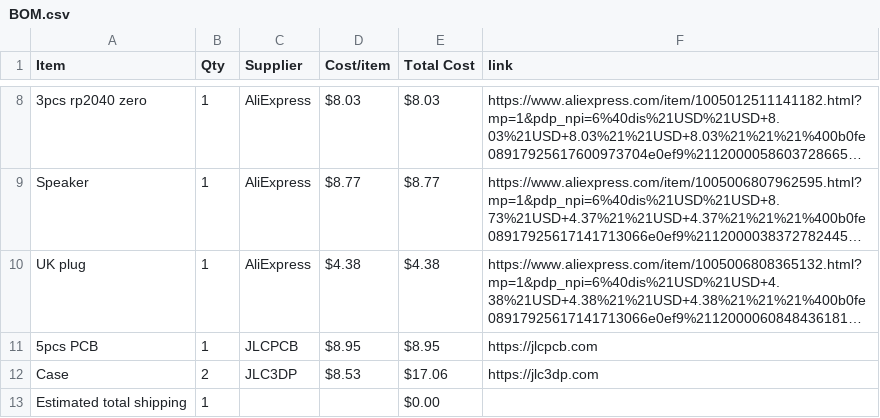
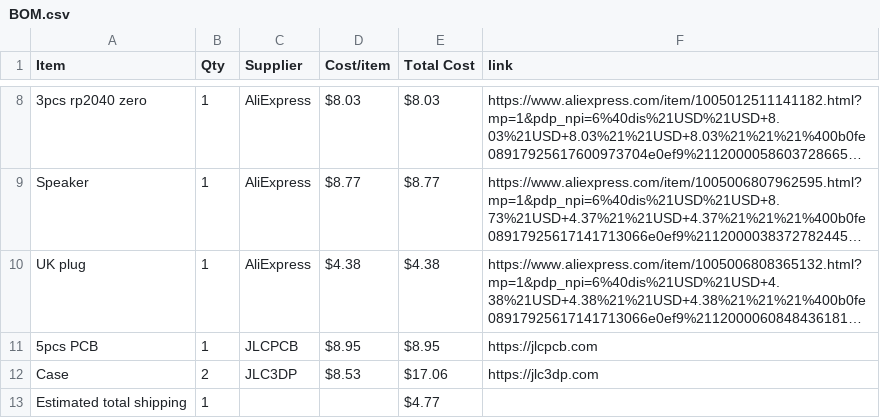
Before and after one commit to gwoolger/Audio-Macro-Pad, a CSV file: BOM.csv, drawn as a sheet; only a part is shown, gaps mark what is left out; long unchanged cells end in …; the diff names each change by its address in the sheet, - before the commit and + after, or states it on an @@ line.

Commit message:
Sync Sound Pad from Half Life

```diff
--- a/BOM.csv
+++ b/BOM.csv
-E13 (Total Cost): $0.00
+E13 (Total Cost): $4.77
```
